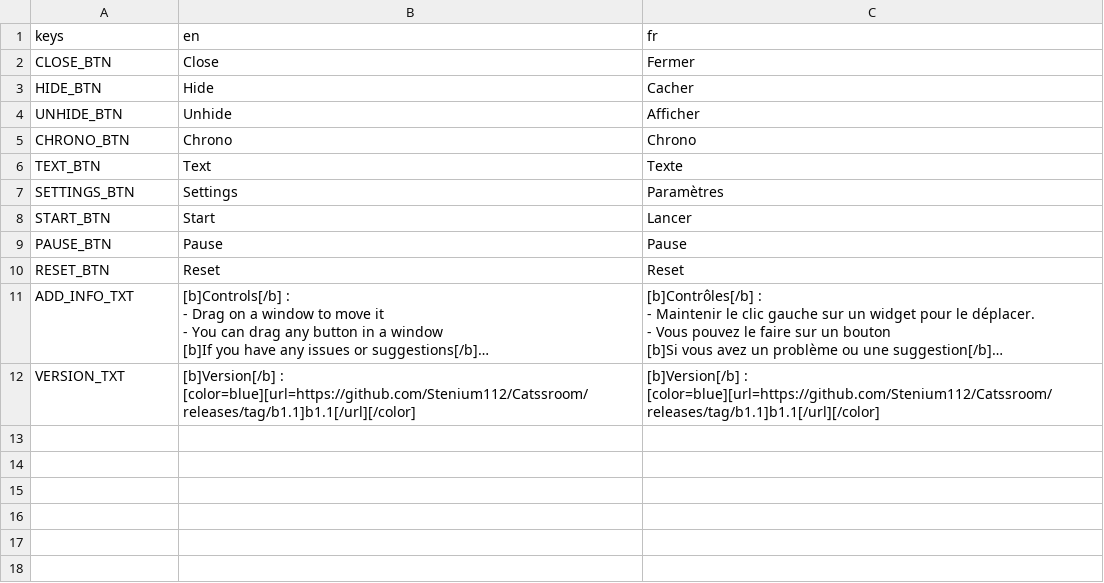
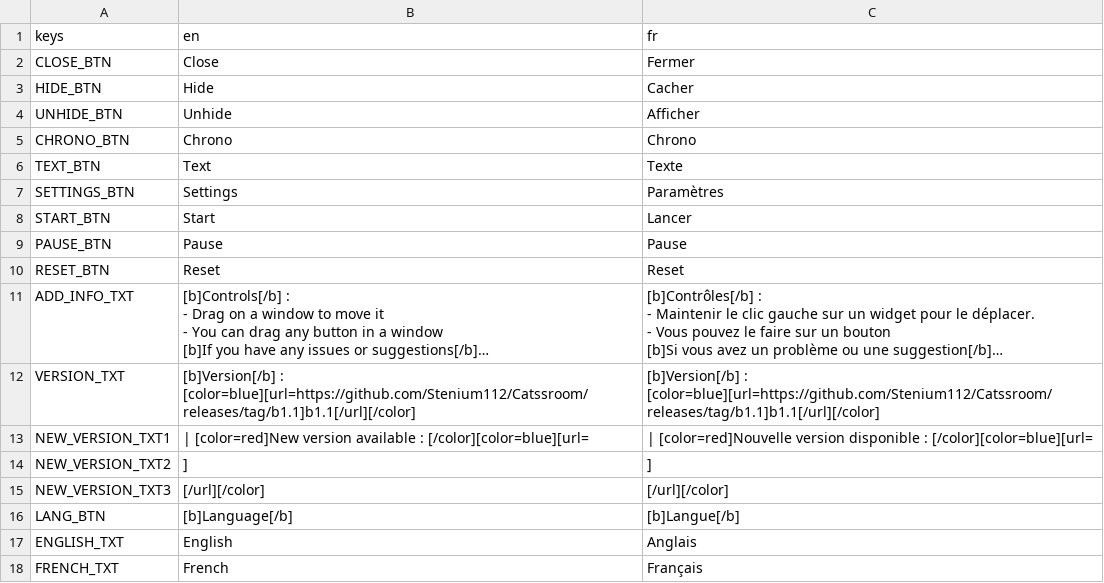
Before and after one commit to Stenium112/Catssroom, a CSV file: assets/translations.csv, drawn as a sheet; long unchanged cells end in …; the diff names each change by its address in the sheet, - before the commit and + after, or states it on an @@ line.

```diff
--- a/assets/translations.csv
+++ b/assets/translations.csv
+row 13: NEW_VERSION_TXT1 | | [color=red]New version available : [/color][color=blue][url= | | [color=red]Nouvelle version disponible : [/color][color=blue][url=
+row 14: NEW_VERSION_TXT2 | ] | ]
+row 15: NEW_VERSION_TXT3 | [/url][/color] | [/url][/color]
+row 16: LANG_BTN | [b]Language[/b] | [b]Langue[/b]
+row 17: ENGLISH_TXT | English | Anglais
+row 18: FRENCH_TXT | French | Français
```
Also changed, not shown: 8 other files.
